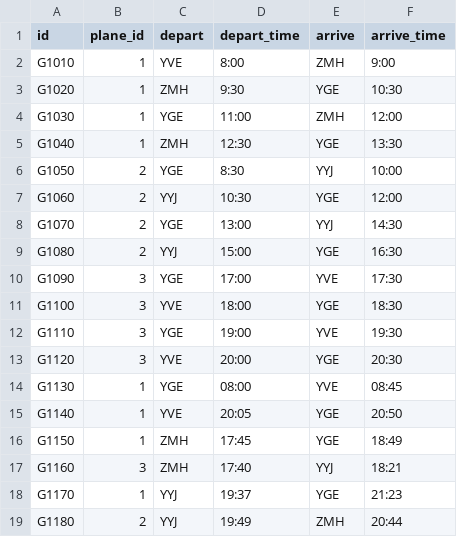
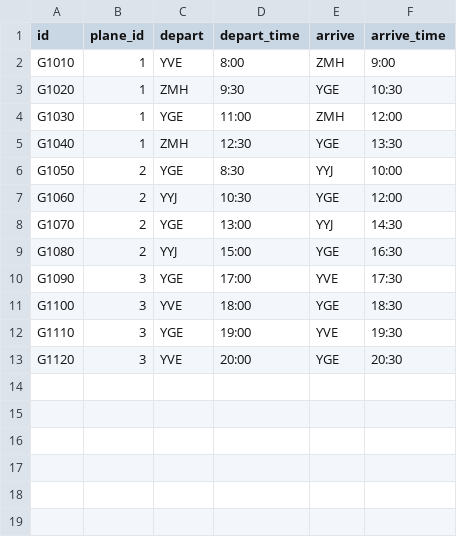
Before and after one commit to UnicornUnited/DuckDuckGoose, a CSV file: data/flight.csv, drawn as a sheet; the diff names each change by its address in the sheet, - before the commit and + after, or states it on an @@ line.

Commit message:
Minor conflict isssues fixed

```diff
--- a/data/flight.csv
+++ b/data/flight.csv
-row 14: G1130 | 1 | YGE | 08:00 | YVE | 08:45
-row 15: G1140 | 1 | YVE | 20:05 | YGE | 20:50
-row 16: G1150 | 1 | ZMH | 17:45 | YGE | 18:49
-row 17: G1160 | 3 | ZMH | 17:40 | YYJ | 18:21
-row 18: G1170 | 1 | YYJ | 19:37 | YGE | 21:23
-row 19: G1180 | 2 | YYJ | 19:49 | ZMH | 20:44
```
